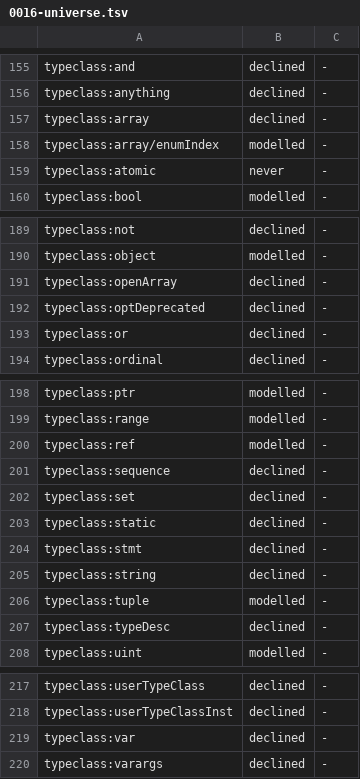
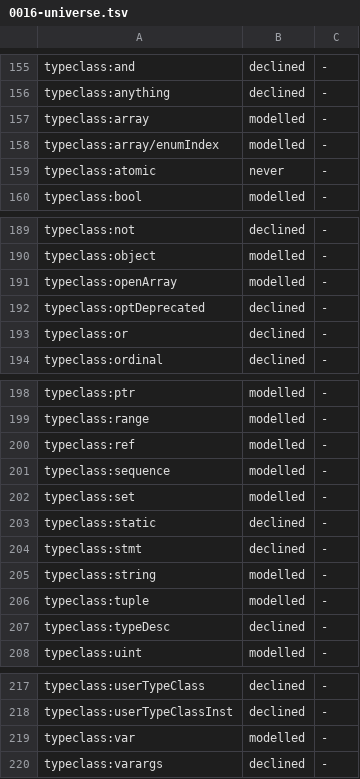
Before and after one commit to coreyleavitt/nelli, a TSV file: docs/rfc/0016-universe.tsv, drawn as a sheet; only a part is shown, gaps mark what is left out.

Commit message:
RFC-0016 K2c: classifyType reads the type-class axis (walker 292)
classifyType and its decision points read admitTypeClass/admitTypeFeature:
owned T and Atomic[T] read their never rows, c_longdouble reads the float128
row and declines instead of modelling a double, an enum-indexed array and an
omitted variant field read their feature rows. A top-level Atomic/owned
parameter was a compile stop and now declines heUnsupportedOwnership.

tsymex_0016_k2c_typeclass pins one snippet per kind a parameter can have;
32 cells leave the typeclass allowlist.

```diff
--- a/docs/rfc/0016-universe.tsv
+++ b/docs/rfc/0016-universe.tsv
@@ -156,3 +156,3 @@ typeclass:and	declined	-
 typeclass:anything	declined	-
-typeclass:array	declined	-
+typeclass:array	modelled	-
 typeclass:array/enumIndex	modelled	-
@@ -190,3 +190,3 @@ typeclass:not	declined	-
 typeclass:object	modelled	-
-typeclass:openArray	declined	-
+typeclass:openArray	modelled	-
 typeclass:optDeprecated	declined	-
@@ -200,7 +200,7 @@ typeclass:range	modelled	-
 typeclass:ref	modelled	-
-typeclass:sequence	declined	-
-typeclass:set	declined	-
+typeclass:sequence	modelled	-
+typeclass:set	modelled	-
 typeclass:static	declined	-
 typeclass:stmt	declined	-
-typeclass:string	declined	-
+typeclass:string	modelled	-
 typeclass:tuple	modelled	-
@@ -218,3 +218,3 @@ typeclass:userTypeClass	declined	-
 typeclass:userTypeClassInst	declined	-
-typeclass:var	declined	-
+typeclass:var	modelled	-
 typeclass:varargs	declined	-
```
Also changed, not shown: 12 other files.
